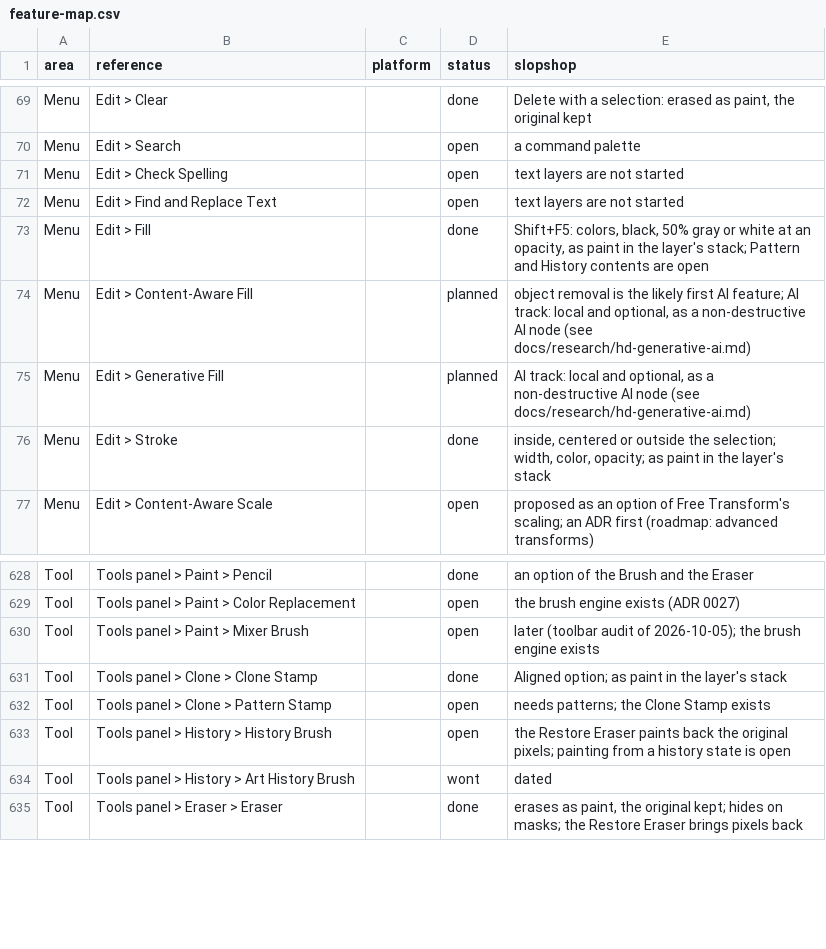
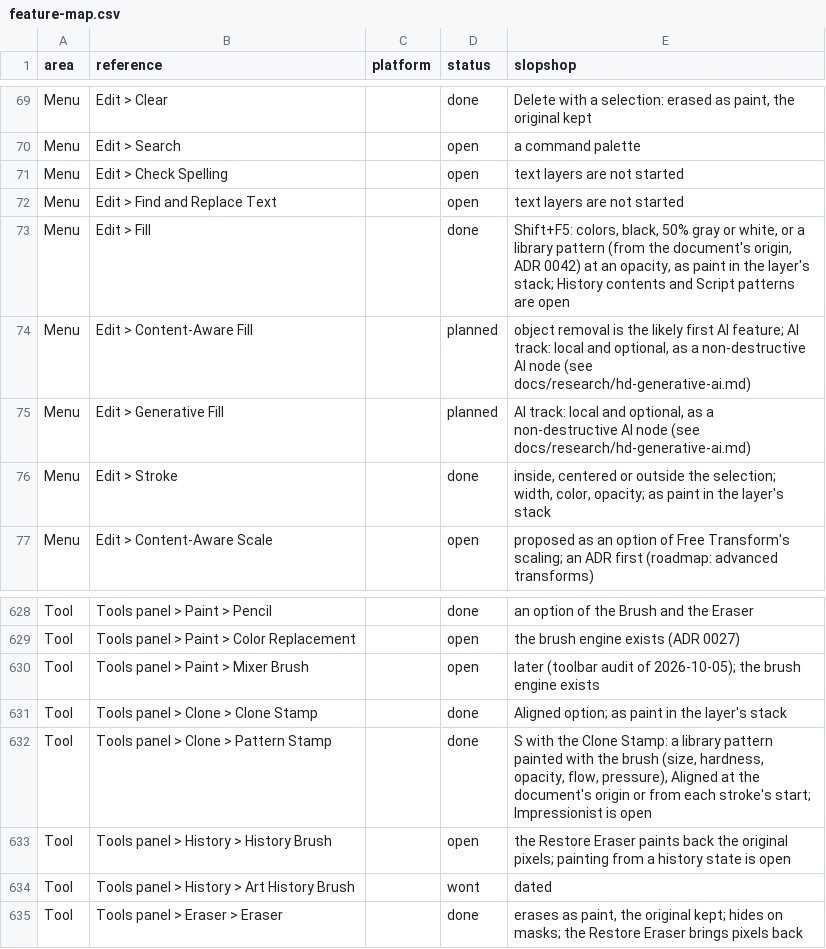
Before and after one commit to laBoiteBleue/slopshop, a CSV file: docs/feature-map.csv, drawn as a sheet; only a part is shown, gaps mark what is left out.

```diff
--- a/docs/feature-map.csv
+++ b/docs/feature-map.csv
@@ -72,3 +72,3 @@ Menu,Edit > Check Spelling,,open,text layers are not started
 Menu,Edit > Find and Replace Text,,open,text layers are not started
-Menu,Edit > Fill,,done,"Shift+F5: colors, black, 50% gray or white at an opacity, as paint in the layer's stack; Pattern and History contents are open"
+Menu,Edit > Fill,,done,"Shift+F5: colors, black, 50% gray or white, or a library pattern (from the document's origin, ADR 0042) at an opacity, as paint in the layer's stack; History contents and Script patterns are open"
 Menu,Edit > Content-Aware Fill,,planned,"object removal is the likely first AI feature; AI track: local and optional, as a non-destructive AI node (see docs/research/hd-generative-ai.md)"
@@ -631,3 +631,3 @@ Tool,Tools panel > Paint > Mixer Brush,,open,later (toolbar audit of 2026-10-05)
 Tool,Tools panel > Clone > Clone Stamp,,done,Aligned option; as paint in the layer's stack
-Tool,Tools panel > Clone > Pattern Stamp,,open,needs patterns; the Clone Stamp exists
+Tool,Tools panel > Clone > Pattern Stamp,,done,"S with the Clone Stamp: a library pattern painted with the brush (size, hardness, opacity, flow, pressure), Aligned at the document's origin or from each stroke's start; Impressionist is open"
 Tool,Tools panel > History > History Brush,,open,the Restore Eraser paints back the original pixels; painting from a history state is open
```
Also changed, not shown: 1 other file.
